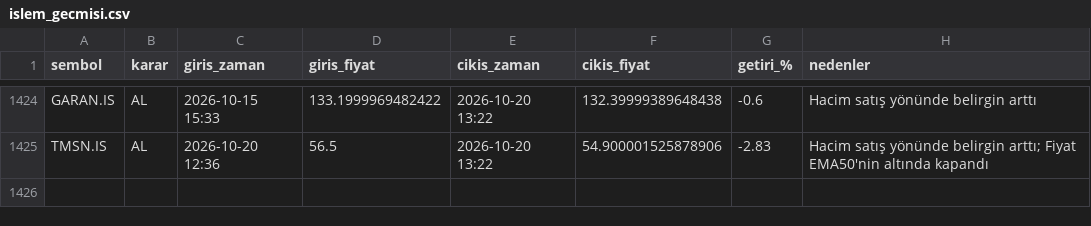
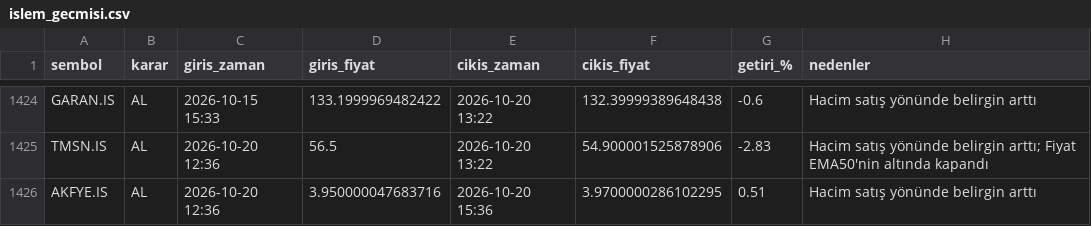
Before and after one commit to cotanakosmanbeyaz-droid/Hisse_arama, a CSV file: islem_gecmisi.csv, drawn as a sheet; only a part is shown, gaps mark what is left out.

```diff
--- a/islem_gecmisi.csv
+++ b/islem_gecmisi.csv
@@ -1425 +1425,2 @@ GARAN.IS,AL,2026-10-15 15:33,133.1999969482422,2026-10-20 13:22,132.399993896484
 TMSN.IS,AL,2026-10-20 12:36,56.5,2026-10-20 13:22,54.900001525878906,-2.83,Hacim satış yönünde belirgin arttı; Fiyat EMA50'nin altında kapandı
+AKFYE.IS,AL,2026-10-20 12:36,3.950000047683716,2026-10-20 15:36,3.9700000286102295,0.51,Hacim satış yönünde belirgin arttı
```
Also changed, not shown: 1 other file.
